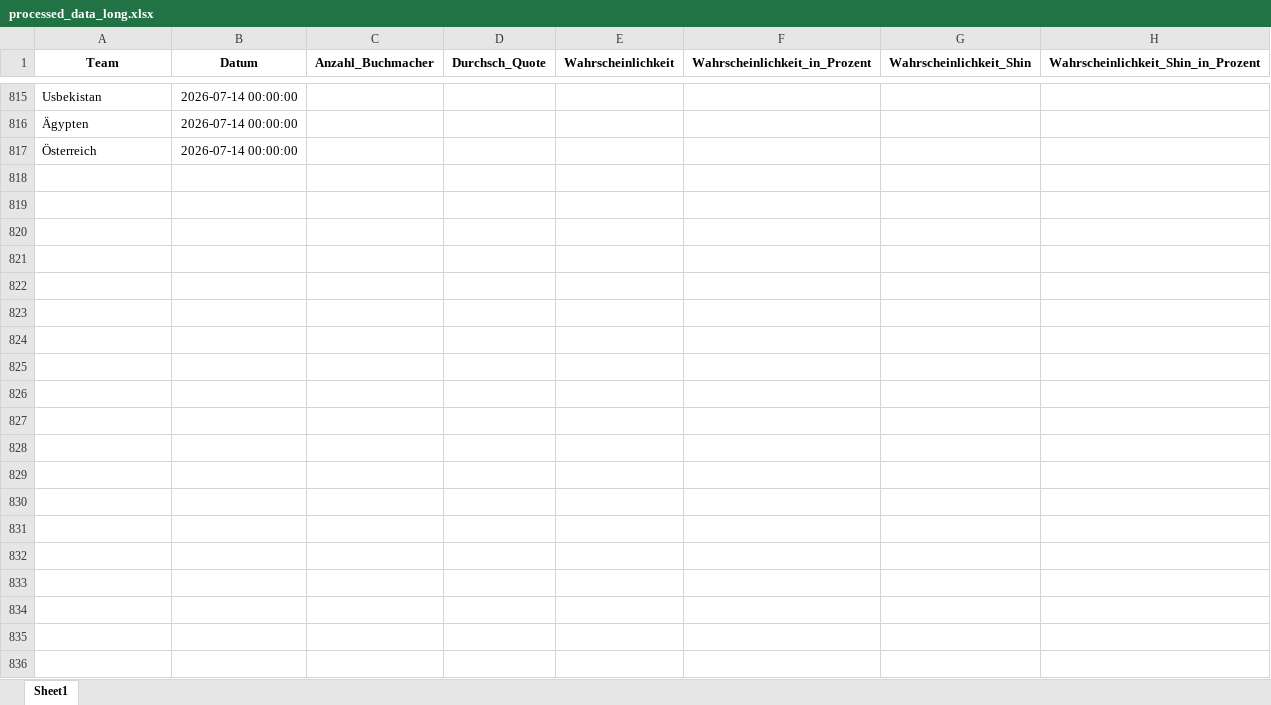
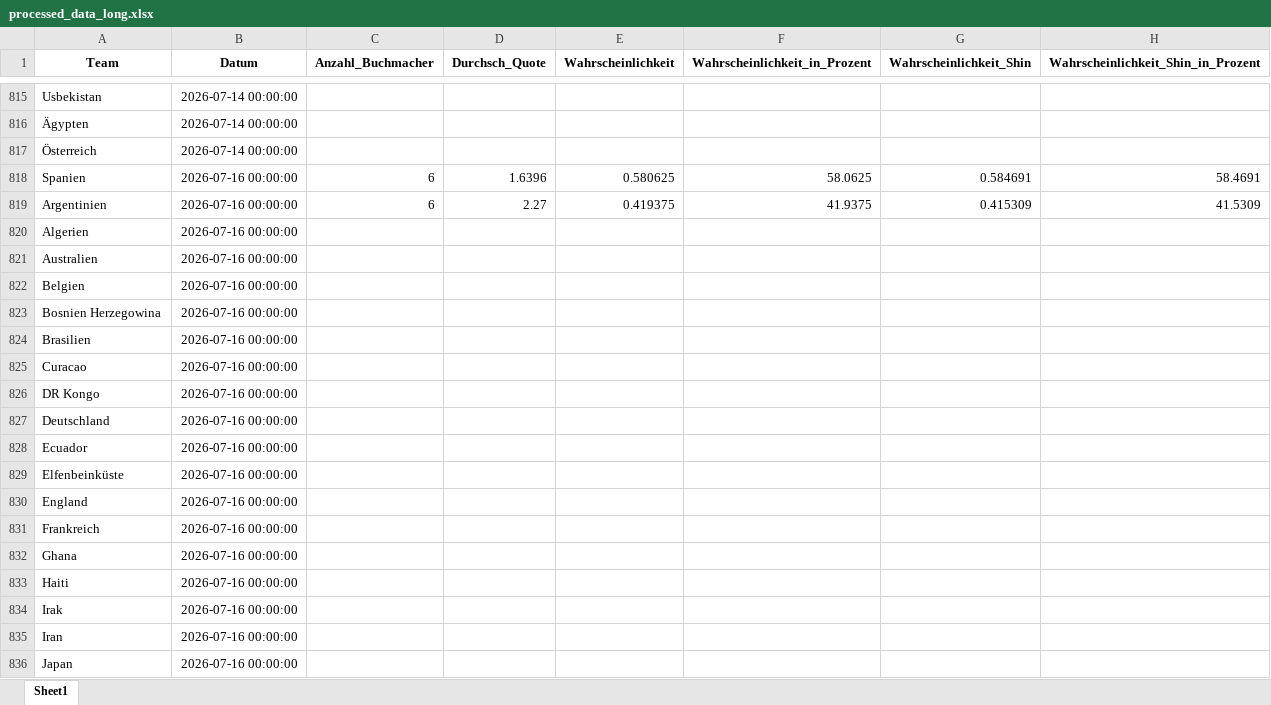
Before and after one commit to LukasGardeweg/wc2026_predictions, an Excel workbook: processed_data_during_wm/processed_data_long.xlsx, sheet Sheet1, drawn as a sheet; only a part is shown, gaps mark what is left out; values as stored, in another font and other column widths than the file's, no borders; the diff covers the shown part only; the diff names each change by its address in the sheet, - before the commit and + after, or states it on an @@ line.

```diff
--- a/processed_data_during_wm/processed_data_long.xlsx (sheet Sheet1)
+++ b/processed_data_during_wm/processed_data_long.xlsx (sheet Sheet1)
+row 818: Spanien | 2026-07-16 00:00:00 | 6 | 1.6396 | 0.580625 | 58.0625 | 0.584691 | 58.4691
+row 819: Argentinien | 2026-07-16 00:00:00 | 6 | 2.27 | 0.419375 | 41.9375 | 0.415309 | 41.5309
+row 820: Algerien | 2026-07-16 00:00:00
+row 821: Australien | 2026-07-16 00:00:00
+row 822: Belgien | 2026-07-16 00:00:00
+row 823: Bosnien Herzegowina | 2026-07-16 00:00:00
+row 824: Brasilien | 2026-07-16 00:00:00
+row 825: Curacao | 2026-07-16 00:00:00
+row 826: DR Kongo | 2026-07-16 00:00:00
+row 827: Deutschland | 2026-07-16 00:00:00
+row 828: Ecuador | 2026-07-16 00:00:00
+row 829: Elfenbeinküste | 2026-07-16 00:00:00
+row 830: England | 2026-07-16 00:00:00
+row 831: Frankreich | 2026-07-16 00:00:00
+row 832: Ghana | 2026-07-16 00:00:00
+row 833: Haiti | 2026-07-16 00:00:00
+row 834: Irak | 2026-07-16 00:00:00
+row 835: Iran | 2026-07-16 00:00:00
+row 836: Japan | 2026-07-16 00:00:00
```
Also changed, not shown: 29 added rows elsewhere in this sheet, processed_data_during_wm/processed_data_wide.xlsx, single_games_predictions/processed_match_predictions.xlsx, 8 other files.
